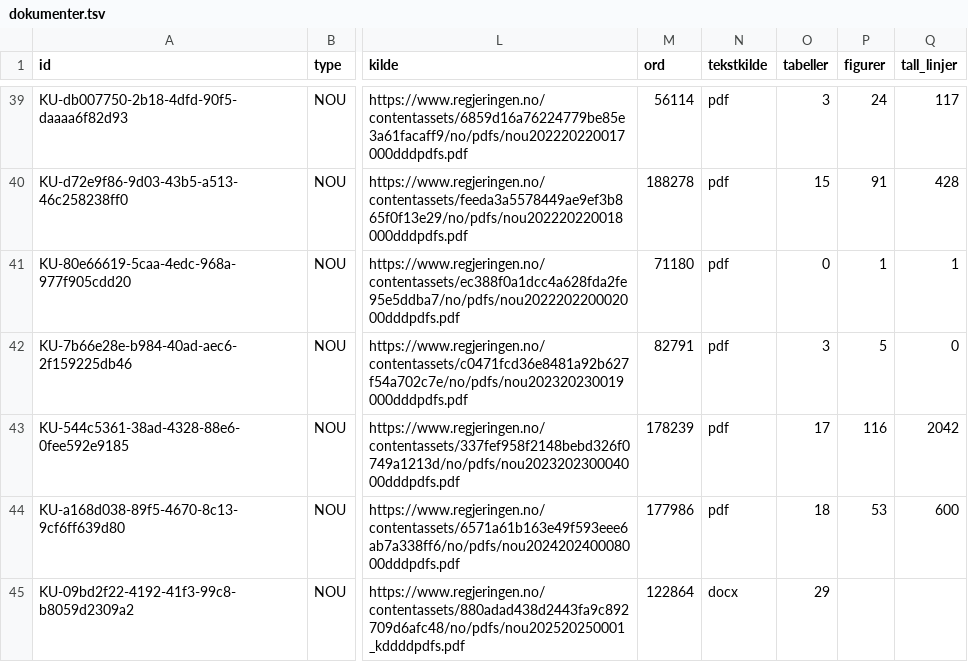
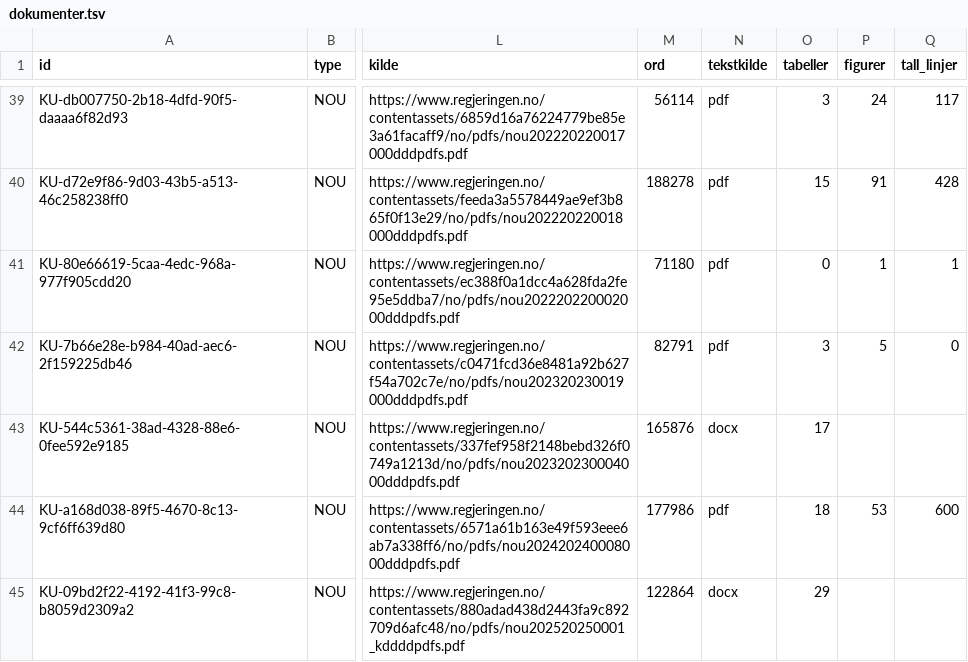
Before and after one commit to Offallnor/offdocskd, a TSV file: dokumenter.tsv, drawn as a sheet; only a part is shown, gaps mark what is left out; the diff names each change by its address in the sheet, - before the commit and + after, or states it on an @@ line.

```diff
--- a/dokumenter.tsv
+++ b/dokumenter.tsv
-M43 (ord): 178239
+M43 (ord): 165876
-N43 (tekstkilde): pdf
+N43 (tekstkilde): docx
-P43 (figurer): 116
+P43 (figurer): (empty)
-Q43 (tall_linjer): 2042
+Q43 (tall_linjer): (empty)
```
Also changed, not shown: 3 other files.
